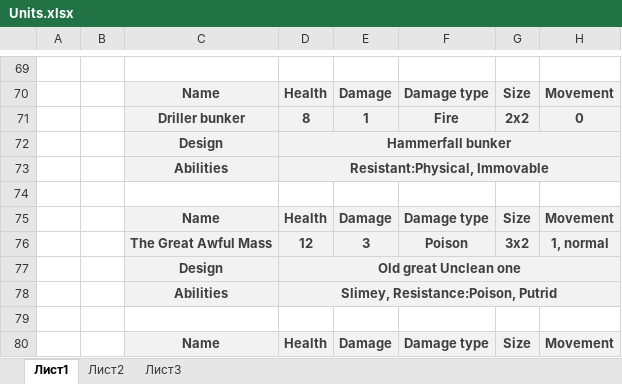
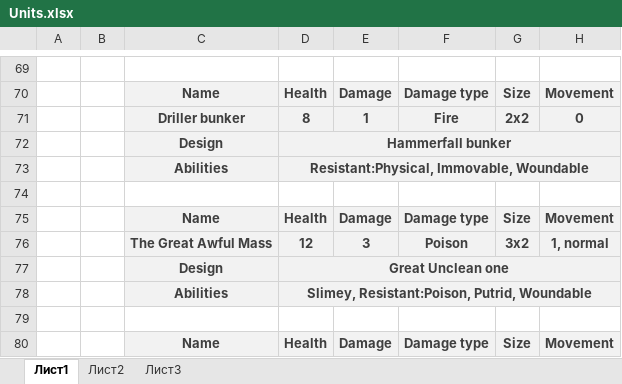
Before and after one commit to Meeyatta/Project-board, an Excel workbook: Units.xlsx, sheet Лист1, drawn as a sheet; only a part is shown, gaps mark what is left out; values as stored, in another font and other column widths than the file's, no borders; the diff covers the shown part only; the diff names each change by its address in the sheet, - before the commit and + after, or states it on an @@ line.

```diff
--- a/Units.xlsx (sheet Лист1)
+++ b/Units.xlsx (sheet Лист1)
-D73: Resistant:Physical, Immovable
+D73: Resistant:Physical, Immovable, Woundable
-D77: Old great Unclean one
+D77: Great Unclean one
-D78: Slimey, Resistance:Poison, Putrid
+D78: Slimey, Resistant:Poison, Putrid, Woundable
```
Also changed, not shown: 20 added rows, 3 edited cells and cell formats elsewhere in this sheet, Abilities.xlsx, Items.xlsx, 15 other files.
